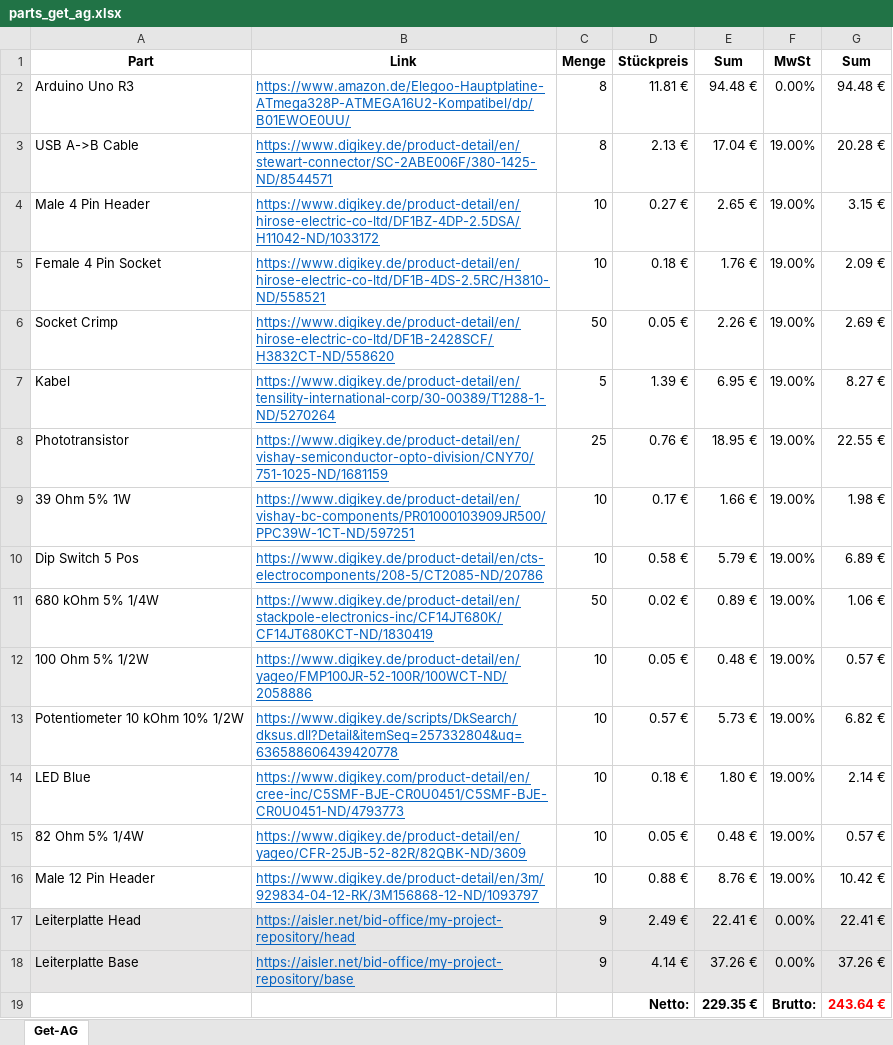
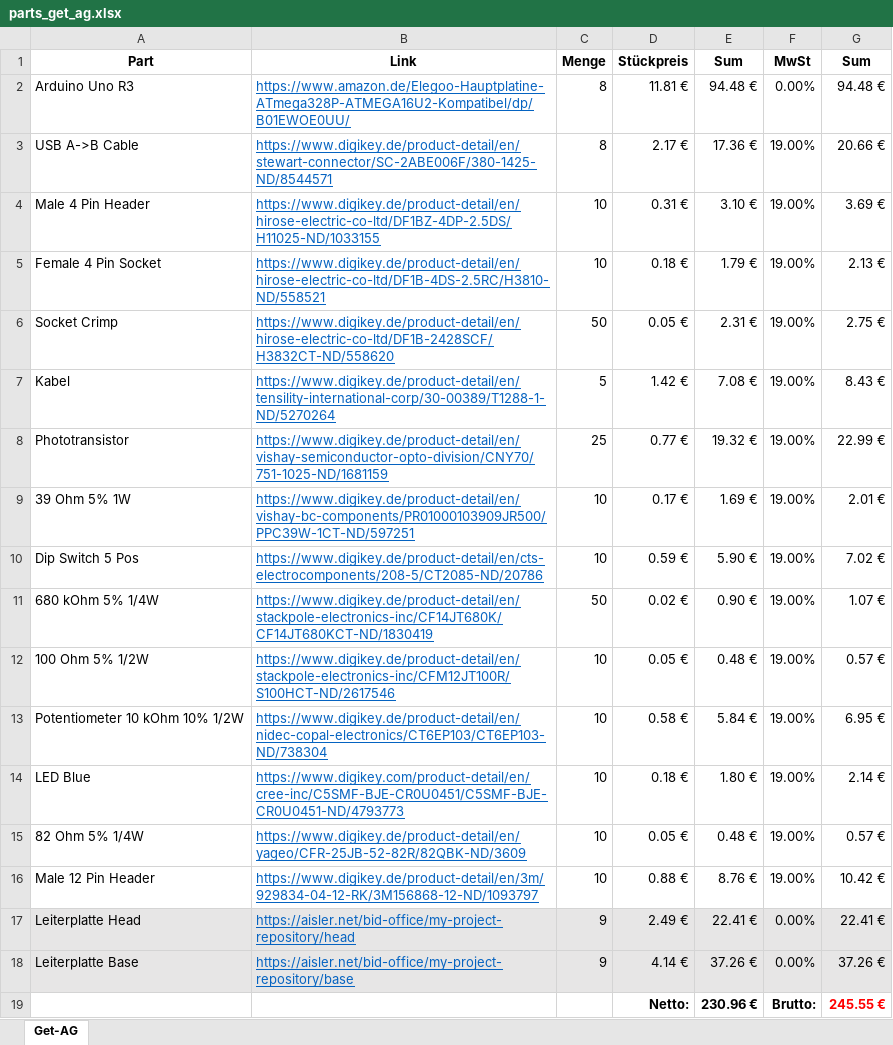
Before and after one commit to SENERGY-Platform/electricity-meter-controller, an Excel workbook: parts_get_ag.xlsx, sheet Get-AG, drawn as a sheet; values as stored, in another font and other column widths than the file's, no borders; the diff names each change by its address in the sheet, - before the commit and + after, or states it on an @@ line.

Commit message:
update

```diff
--- a/parts_get_ag.xlsx (sheet Get-AG)
+++ b/parts_get_ag.xlsx (sheet Get-AG)
-D3 (Stückpreis): 2.13 €
+D3 (Stückpreis): 2.17 €
-E3 (Sum): 17.04 €
+E3 (Sum): 17.36 €
-G3 (Sum): 20.28 €
+G3 (Sum): 20.66 €
-B4 (Link): https://www.digikey.de/product-detail/en/hirose-electric-co-ltd/DF1BZ-4DP-2.5DSA/H11042-ND/1033172
+B4 (Link): https://www.digikey.de/product-detail/en/hirose-electric-co-ltd/DF1BZ-4DP-2.5DS/H11025-ND/1033155
-D4 (Stückpreis): 0.27 €
+D4 (Stückpreis): 0.31 €
-E4 (Sum): 2.65 €
+E4 (Sum): 3.10 €
-G4 (Sum): 3.15 €
+G4 (Sum): 3.69 €
-E5 (Sum): 1.76 €
+E5 (Sum): 1.79 €
-G5 (Sum): 2.09 €
+G5 (Sum): 2.13 €
-E6 (Sum): 2.26 €
+E6 (Sum): 2.31 €
-G6 (Sum): 2.69 €
+G6 (Sum): 2.75 €
-D7 (Stückpreis): 1.39 €
+D7 (Stückpreis): 1.42 €
-E7 (Sum): 6.95 €
+E7 (Sum): 7.08 €
-G7 (Sum): 8.27 €
+G7 (Sum): 8.43 €
-D8 (Stückpreis): 0.76 €
+D8 (Stückpreis): 0.77 €
-E8 (Sum): 18.95 €
+E8 (Sum): 19.32 €
-G8 (Sum): 22.55 €
+G8 (Sum): 22.99 €
-E9 (Sum): 1.66 €
+E9 (Sum): 1.69 €
-G9 (Sum): 1.98 €
+G9 (Sum): 2.01 €
-D10 (Stückpreis): 0.58 €
+D10 (Stückpreis): 0.59 €
-E10 (Sum): 5.79 €
+E10 (Sum): 5.90 €
-G10 (Sum): 6.89 €
+G10 (Sum): 7.02 €
-E11 (Sum): 0.89 €
+E11 (Sum): 0.90 €
-G11 (Sum): 1.06 €
+G11 (Sum): 1.07 €
-B12 (Link): https://www.digikey.de/product-detail/en/yageo/FMP100JR-52-100R/100WCT-ND/2058886
+B12 (Link): https://www.digikey.de/product-detail/en/stackpole-electronics-inc/CFM12JT100R/S100HCT-ND/2617546
-B13 (Link): https://www.digikey.de/scripts/DkSearch/dksus.dll?Detail&itemSeq=257332804&uq=636588606439420778
+B13 (Link): https://www.digikey.de/product-detail/en/nidec-copal-electronics/CT6EP103/CT6EP103-ND/738304
-D13 (Stückpreis): 0.57 €
+D13 (Stückpreis): 0.58 €
-E13 (Sum): 5.73 €
+E13 (Sum): 5.84 €
-G13 (Sum): 6.82 €
+G13 (Sum): 6.95 €
-E19 (Sum): 229.35 €
+E19 (Sum): 230.96 €
-G19 (Sum): 243.64 €
+G19 (Sum): 245.55 €
```
